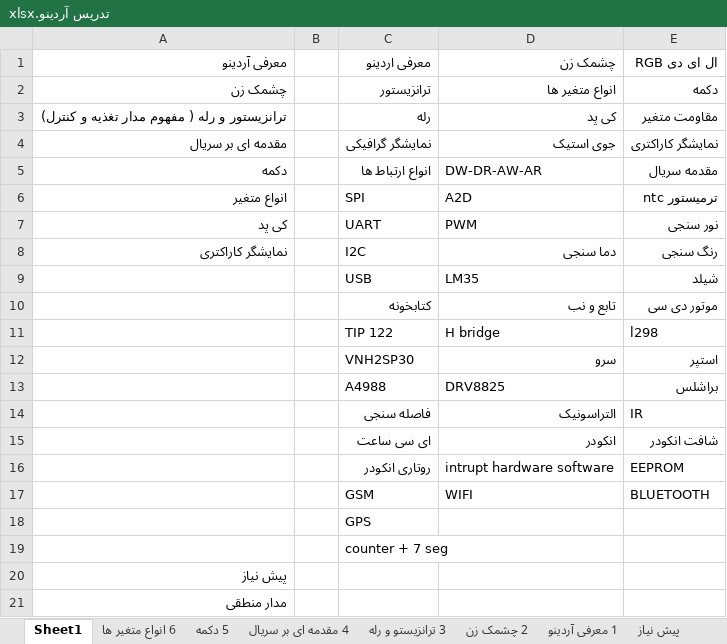
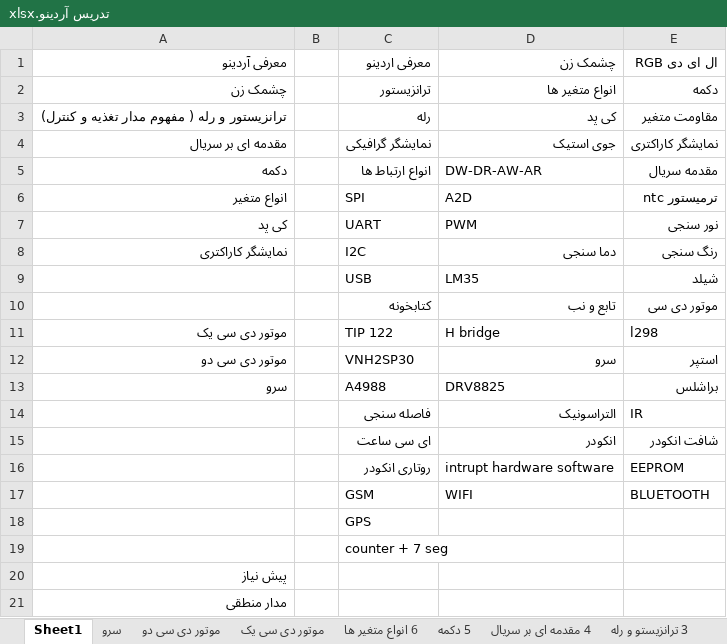
Before and after one commit to malekzahedi/arduinotadris, an Excel workbook: تدریس آردینو.xlsx, sheet Sheet1, drawn as a sheet; values as stored, in another font and other column widths than the file's, no borders; the diff names each change by its address in the sheet, - before the commit and + after, or states it on an @@ line.

```diff
--- a/تدریس آردینو.xlsx (sheet Sheet1)
+++ b/تدریس آردینو.xlsx (sheet Sheet1)
+sheet tab: سرو
+sheet tab: موتور دی سی دو
+sheet tab: موتور دی سی یک
-A11: (empty)
+A11: موتور دی سی یک
-A12: (empty)
+A12: موتور دی سی دو
-A13: (empty)
+A13: سرو
```
Also changed, not shown: sheet 3 ترانزیستو و رله.
